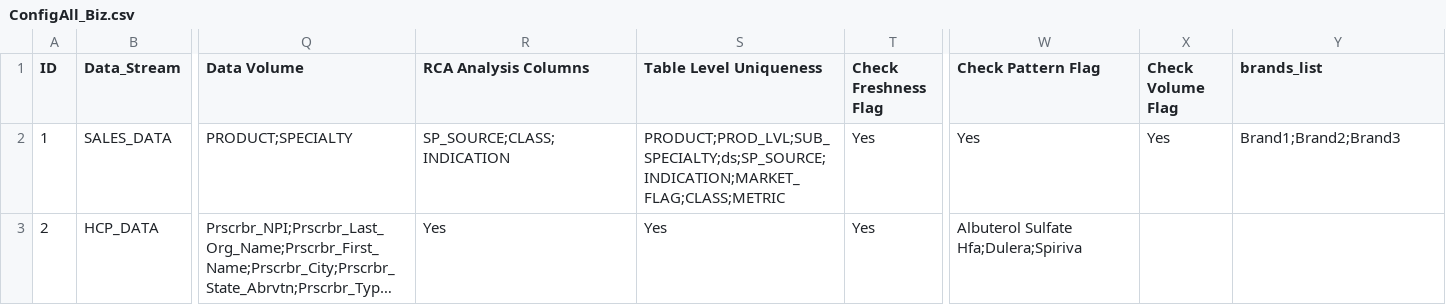
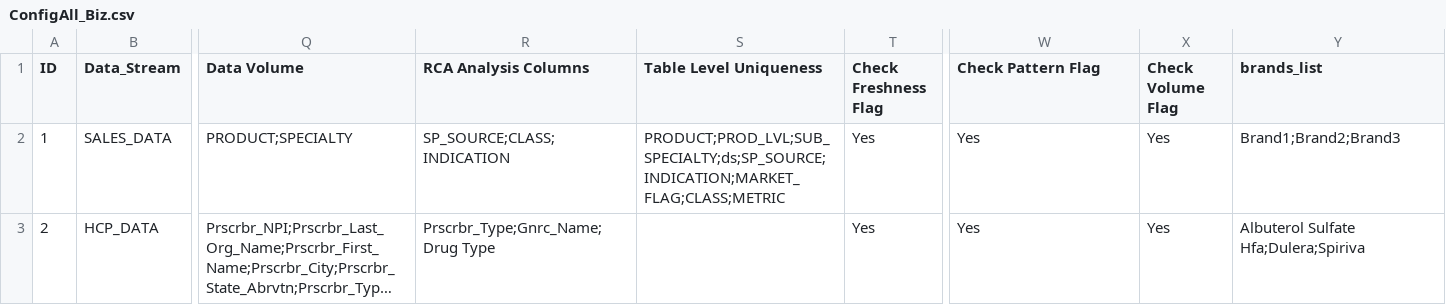
Before and after one commit to DebankitBiz/Bizinsights_Demo, a CSV file: ConfigAll_Biz.csv, drawn as a sheet; only a part is shown, gaps mark what is left out; long unchanged cells end in …; the diff names each change by its address in the sheet, - before the commit and + after, or states it on an @@ line.

Commit message:
Update ConfigAll_Biz.csv

```diff
--- a/ConfigAll_Biz.csv
+++ b/ConfigAll_Biz.csv
-R3 (RCA Analysis Columns): Yes
+R3 (RCA Analysis Columns): Prscrbr_Type;Gnrc_Name;Drug Type
-S3 (Table Level Uniqueness): Yes
+S3 (Table Level Uniqueness): (empty)
-W3 (Check Pattern Flag): Albuterol Sulfate Hfa;Dulera;Spiriva
+W3 (Check Pattern Flag): Yes
-X3 (Check Volume Flag): (empty)
+X3 (Check Volume Flag): Yes
-Y3 (brands_list): (empty)
+Y3 (brands_list): Albuterol Sulfate Hfa;Dulera;Spiriva
```
